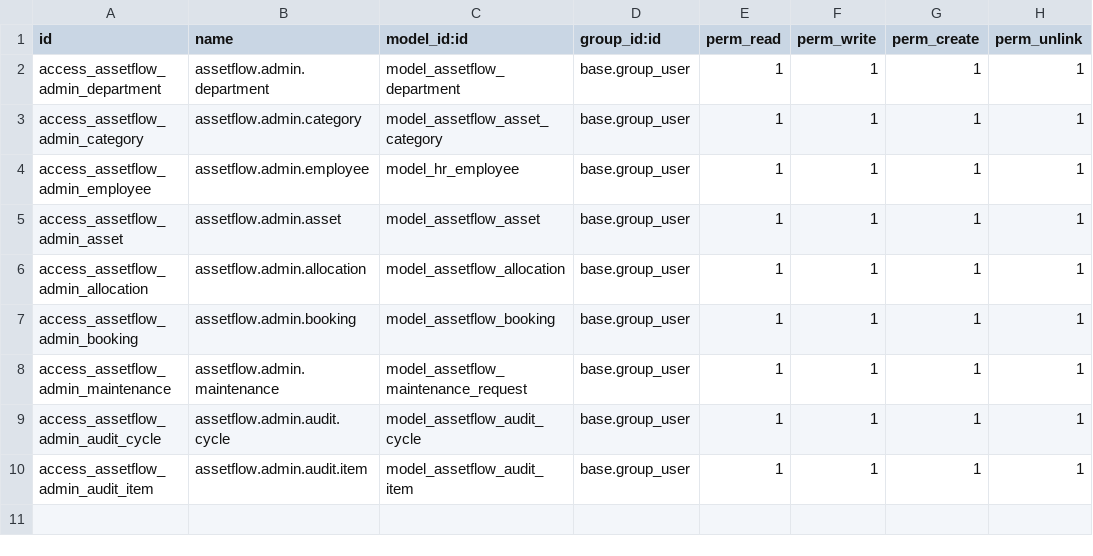
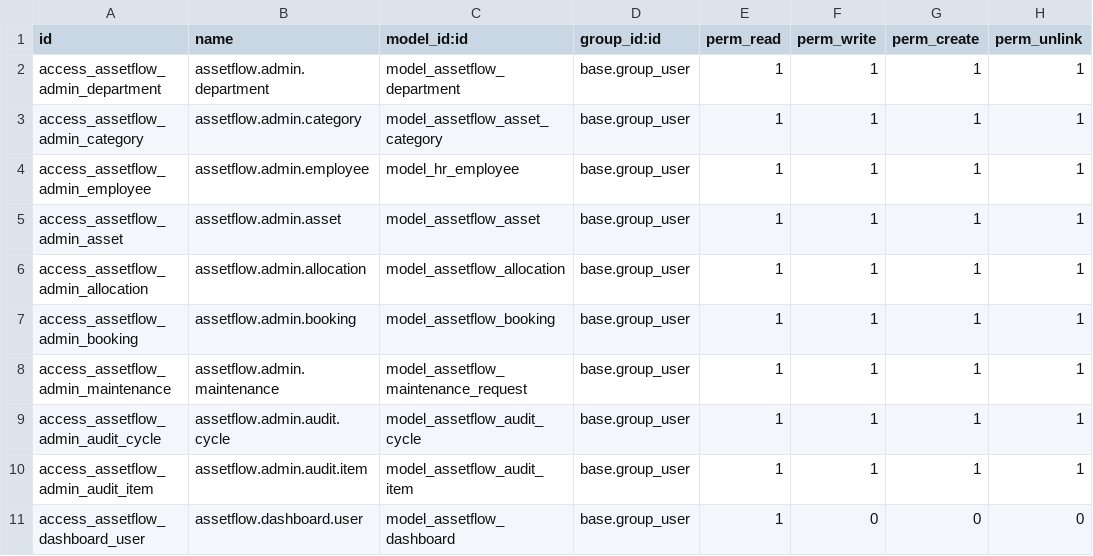
Before and after one commit to Naman0807/AssetFlow-ERP, a CSV file: asset_flow/security/ir.model.access.csv, drawn as a sheet.

Commit message:
feat(kpi-dashboard): add KPI card dashboard with real-time metrics
- Transient model computing live counts for assets, bookings, maintenance
- 9 KPI cards: total, available, allocated, maintenance, lost, overdue, pending, bookings, audits
- Clickable cards drill down to filtered list views
- Pivot and graph analytics retained in Reports submenu

```diff
--- a/asset_flow/security/ir.model.access.csv
+++ b/asset_flow/security/ir.model.access.csv
@@ -10 +10,2 @@ access_assetflow_admin_audit_cycle,assetflow.admin.audit.cycle,model_assetflow_a
 access_assetflow_admin_audit_item,assetflow.admin.audit.item,model_assetflow_audit_item,base.group_user,1,1,1,1
+access_assetflow_dashboard_user,assetflow.dashboard.user,model_assetflow_dashboard,base.group_user,1,0,0,0
```
Also changed, not shown: 3 other files.
